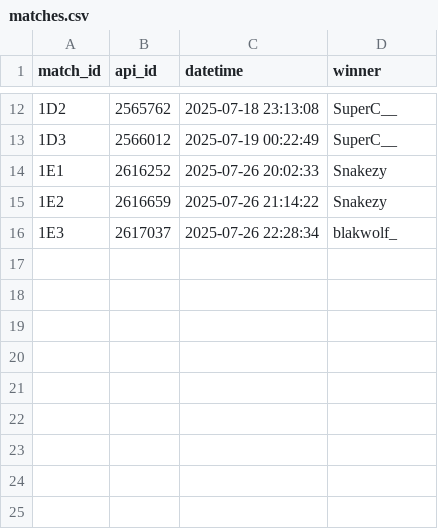
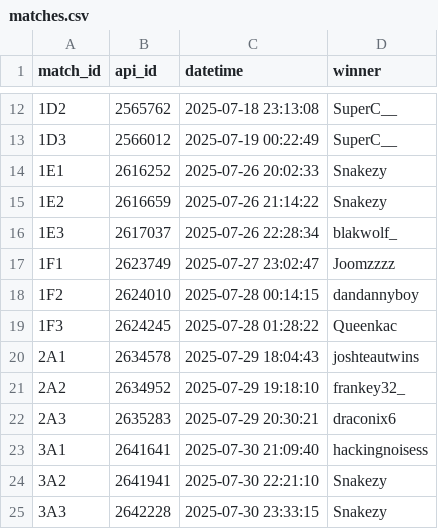
Before and after one commit to benet1one/MostPercent2, a CSV file: data/matches.csv, drawn as a sheet; only a part is shown, gaps mark what is left out; the diff names each change by its address in the sheet, - before the commit and + after, or states it on an @@ line.

```diff
--- a/data/matches.csv
+++ b/data/matches.csv
+row 17: 1F1 | 2623749 | 2025-07-27 23:02:47 | Joomzzzz
+row 18: 1F2 | 2624010 | 2025-07-28 00:14:15 | dandannyboy
+row 19: 1F3 | 2624245 | 2025-07-28 01:28:22 | Queenkac
+row 20: 2A1 | 2634578 | 2025-07-29 18:04:43 | joshteautwins
+row 21: 2A2 | 2634952 | 2025-07-29 19:18:10 | frankey32_
+row 22: 2A3 | 2635283 | 2025-07-29 20:30:21 | draconix6
+row 23: 3A1 | 2641641 | 2025-07-30 21:09:40 | hackingnoisess
+row 24: 3A2 | 2641941 | 2025-07-30 22:21:10 | Snakezy
+row 25: 3A3 | 2642228 | 2025-07-30 23:33:15 | Snakezy
```
Also changed, not shown: data/points.csv, data/standings.csv, 9 other files.
